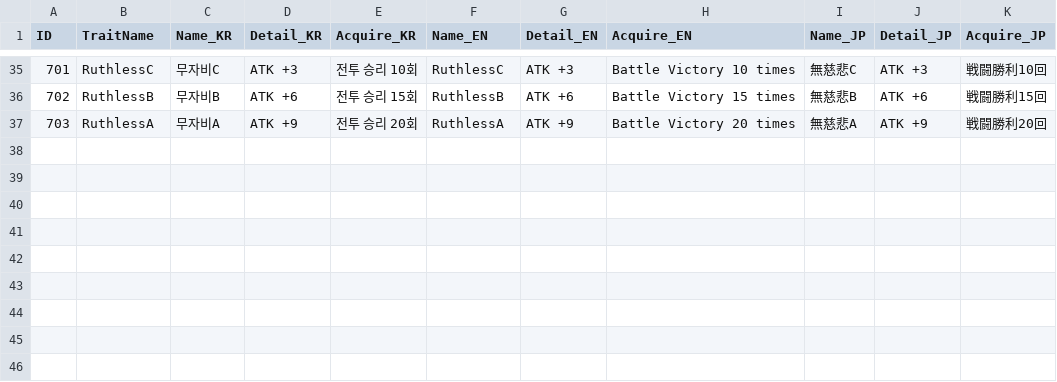
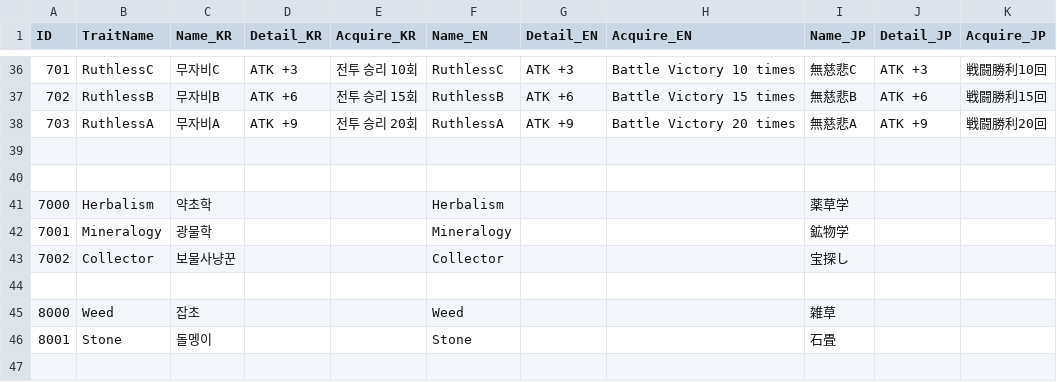
Before and after one commit to soos2075/Project_DM, a CSV file: DeongeonManagement/Assets/Data/Trait/Trait_Result.csv, drawn as a sheet; only a part is shown, gaps mark what is left out; the diff covers the shown part only.

```diff
--- a/DeongeonManagement/Assets/Data/Trait/Trait_Result.csv
+++ b/DeongeonManagement/Assets/Data/Trait/Trait_Result.csv
@@ -37 +38,10 @@ ID,TraitName,Name_KR,Detail_KR,Acquire_KR,Name_EN,Detail_EN,Acquire_EN,Name_JP,D
 703,RuthlessA,무자비A,ATK +9,전투 승리 20회,RuthlessA,ATK +9,Battle Victory 20 times,無慈悲A,ATK +9,戦闘勝利20回
+,,,,,,,,,,
+,,,,,,,,,,
+7000,Herbalism,약초학,,,Herbalism,,,薬草学,,
+7001,Mineralogy,광물학,,,Mineralogy,,,鉱物学,,
+7002,Collector,보물사냥꾼,,,Collector,,,宝探し,,
+,,,,,,,,,,
+8000,Weed,잡초,,,Weed,,,雑草,,
+8001,Stone,돌멩이,,,Stone,,,石畳,,
+,,,,,,,,,,
```
Also changed, not shown: 9 added rows and 1 edited cell elsewhere in this file, DeongeonManagement/Assets/Data/Dialogue/Dialogue_Result.csv, DeongeonManagement/Assets/Data/Object/Object_Result.csv, 38 other files.
